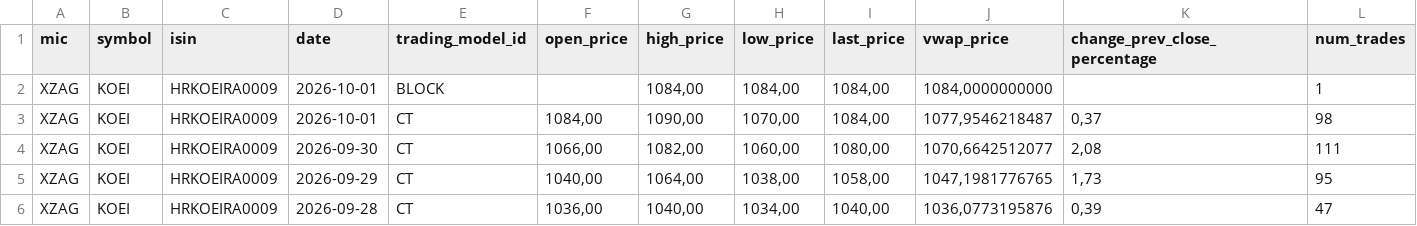
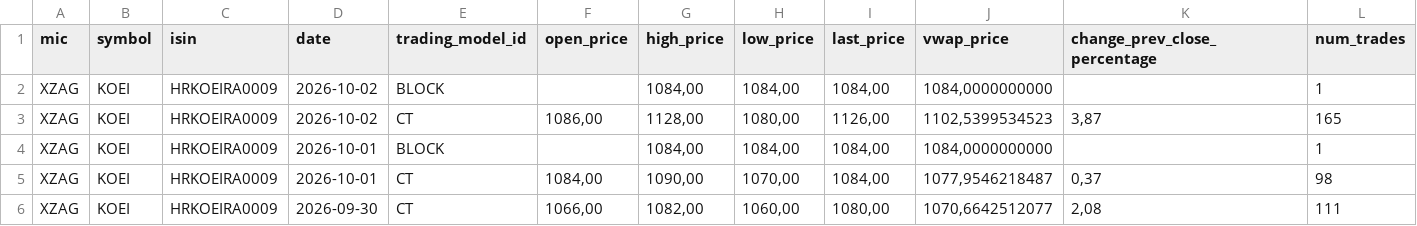
Before and after one commit to karloturk333-hash/7cro-tracker, a CSV file: data/sample/koei_zse.csv, drawn as a sheet; only a part is shown; the shorter side is filled out with more unchanged rows; rows hold the shown columns only; the diff names each change by its address in the sheet, - before the commit and + after, or states it on an @@ line.

```diff
--- a/data/sample/koei_zse.csv
+++ b/data/sample/koei_zse.csv
+row 2: XZAG | KOEI | HRKOEIRA0009 | 2026-10-02 | BLOCK |  | 1084,00 | 1084,00 | 1084,00 | 1084,0000000000 |  | 1
+row 3: XZAG | KOEI | HRKOEIRA0009 | 2026-10-02 | CT | 1086,00 | 1128,00 | 1080,00 | 1126,00 | 1102,5399534523 | 3,87 | 165
```
Also changed, not shown: data/sample/7cro_zse.csv, data/sample/crobex10tr_zse.csv, 2 other files.
